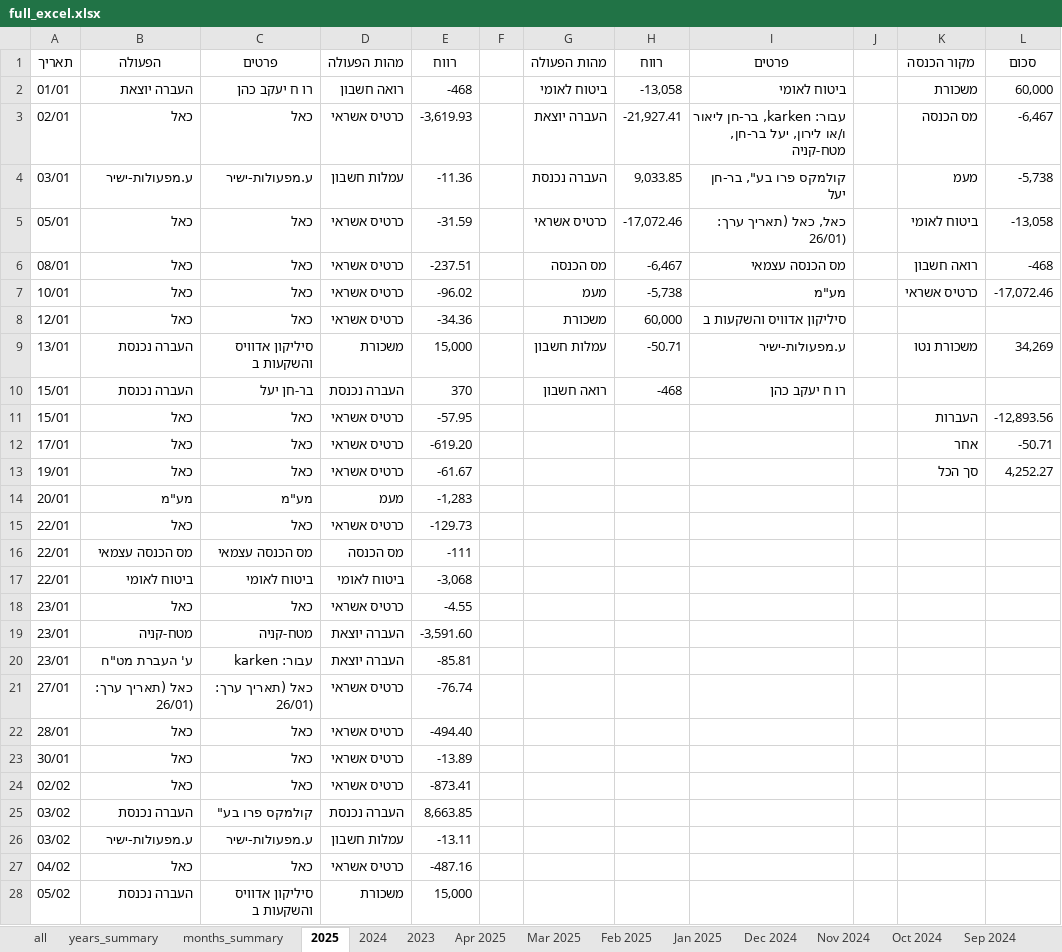
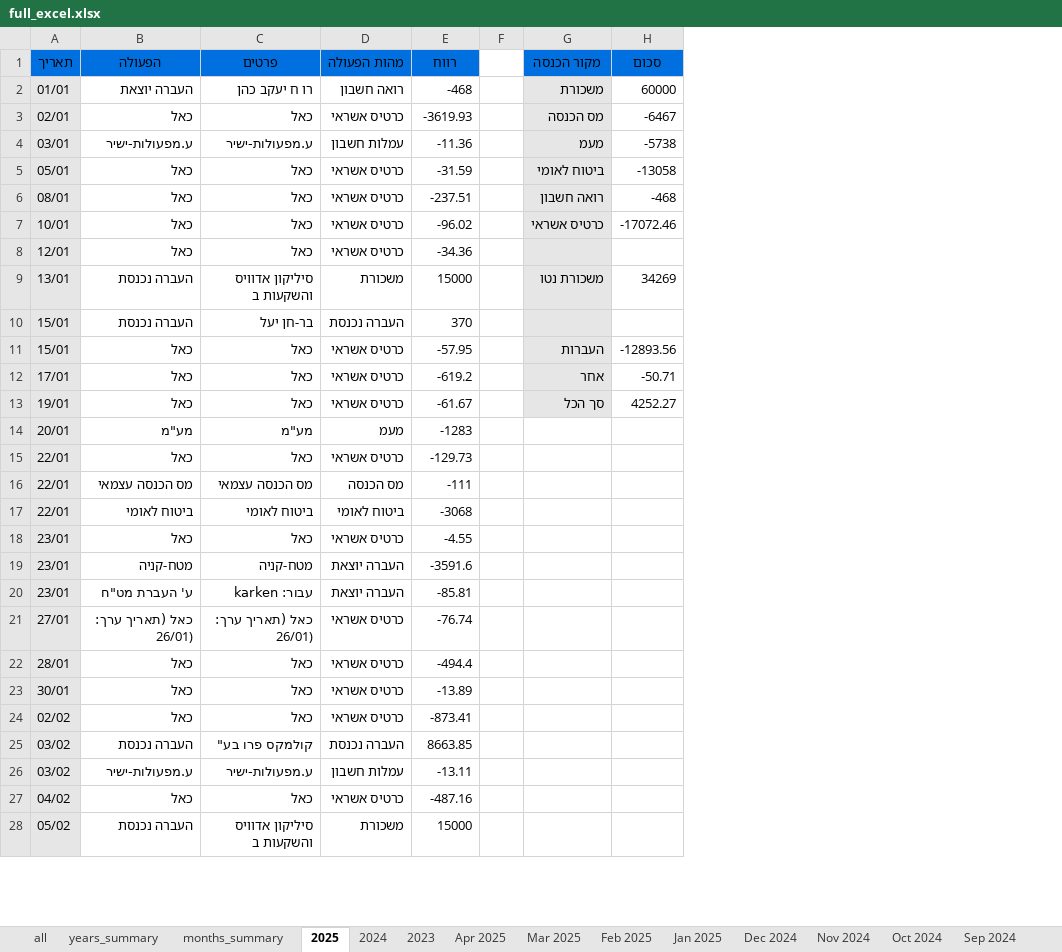
Before and after one commit to Portia210/manage-expenses, an Excel workbook: full_excel.xlsx, sheet 2025, drawn as a sheet; only a part is shown; values as stored, in another font and other column widths than the file's, no borders; removed rows and columns are numbered as before the commit, all else as after; the diff covers the shown part only; the diff names each change by its address in the sheet, - before the commit and + after, or states it on an @@ line.

```diff
--- a/full_excel.xlsx (sheet 2025)
+++ b/full_excel.xlsx (sheet 2025)
-column G (מהות הפעולה), rows 2-10: ביטוח לאומי | העברה יוצאת | העברה נכנסת | כרטיס אשראי | מס הכנסה | מעמ | משכורת | עמלות חשבון | רואה חשבון
-column H (רווח), rows 2-10: -13,058 | -21,927.41 | 9,033.85 | -17,072.46 | -6,467 | -5,738 | 60,000 | -50.71 | -468
-column I (פרטים), rows 2-10: ביטוח לאומי | עבור: karken, בר-חן ליאור ו/או לירון, יעל בר-חן, מטח-קניה | קולמקס פרו בע", בר-חן יעל | כאל, כאל (תאריך ערך: 26/01) | מס הכנסה עצמאי | מע"מ | סיליקון אדוויס והשקעות ב | ע.מפעולות-ישיר | רו ח יעקב כהן
-column J, empty
-column L (סכום), rows 2-13: 60,000 | -6,467 | -5,738 | -13,058 | -468 | -17,072.46 |  | 34,269 |  | -12,893.56 | -50.71 | 4,252.27
+column H (סכום), rows 2-13: 60000 | -6467 | -5738 | -13058 | -468 | -17072.46 |  | 34269 |  | -12893.56 | -50.71 | 4252.27
@@ A1:E1 fill: none → #0070E0, bold: off → on @@
@@ G1 fill: none → #0070E0, bold: off → on @@
-A2:A28 fill: none
+A2:A28 fill: #E6E6E6
-G2:G13 fill: none
+G2:G13 fill: #E6E6E6
-E3 (רווח): -3,619.93
+E3 (רווח): -3619.93
-E9 (רווח): 15,000
+E9 (רווח): 15000
-E12 (רווח): -619.20
+E12 (רווח): -619.2
-E14 (רווח): -1,283
+E14 (רווח): -1283
-E17 (רווח): -3,068
+E17 (רווח): -3068
-E19 (רווח): -3,591.60
+E19 (רווח): -3591.6
-E22 (רווח): -494.40
+E22 (רווח): -494.4
-E25 (רווח): 8,663.85
+E25 (רווח): 8663.85
-E28 (רווח): 15,000
+E28 (רווח): 15000
```
Also changed, not shown: 11 added rows, 16 edited cells and cell formats elsewhere in this sheet, sheet all, sheet 2024, sheet months_summary, sheet 2023, sheet Jul 2024, sheet May 2024, 23 more sheets, 7 other files.
